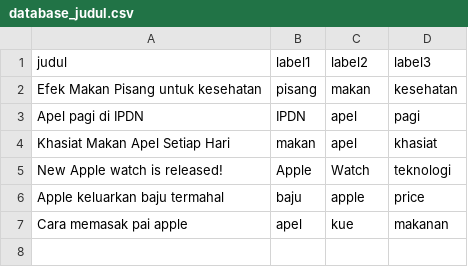
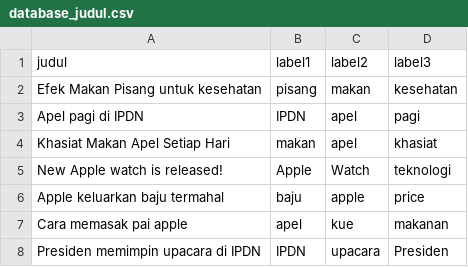
Before and after one commit to henryanandsr/tubesprd, a CSV file: database/database_judul.csv, drawn as a sheet.

```diff
--- a/database/database_judul.csv
+++ b/database/database_judul.csv
@@ -7 +7,2 @@ Apple keluarkan baju termahal;baju;apple;price
 Cara memasak pai apple;apel;kue;makanan
+Presiden memimpin upacara di IPDN;IPDN;upacara;Presiden
```
Also changed, not shown: 2 other files.
